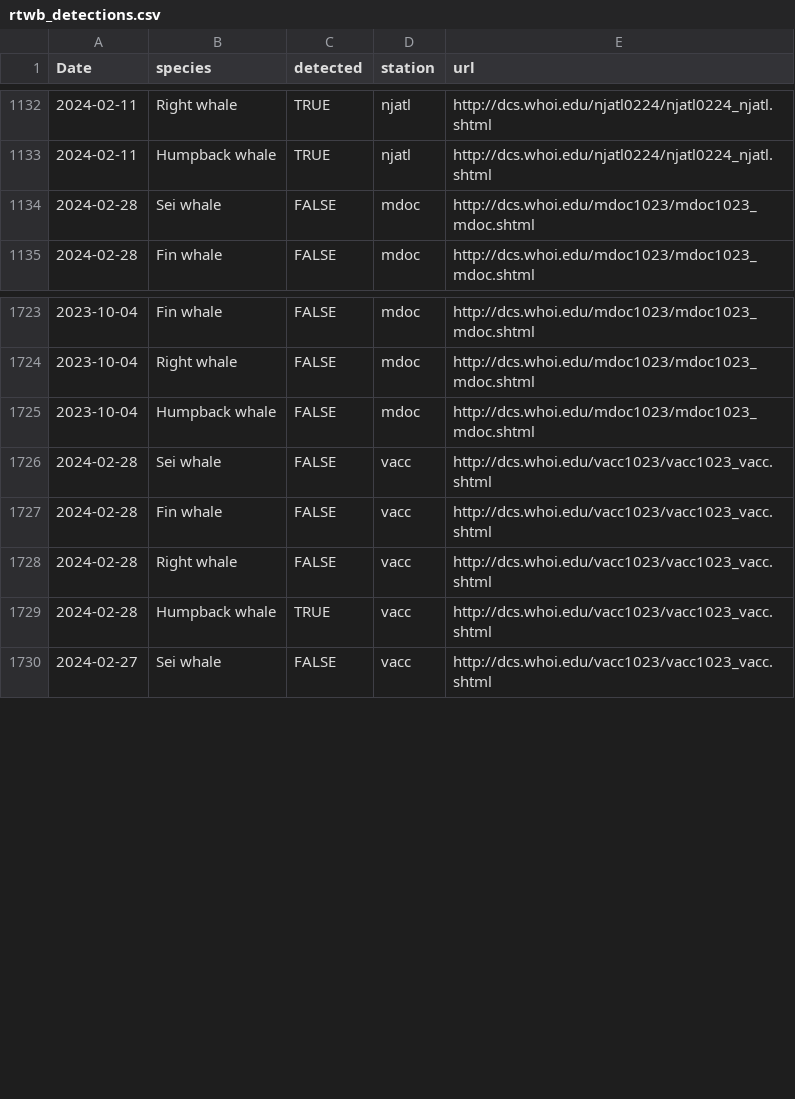
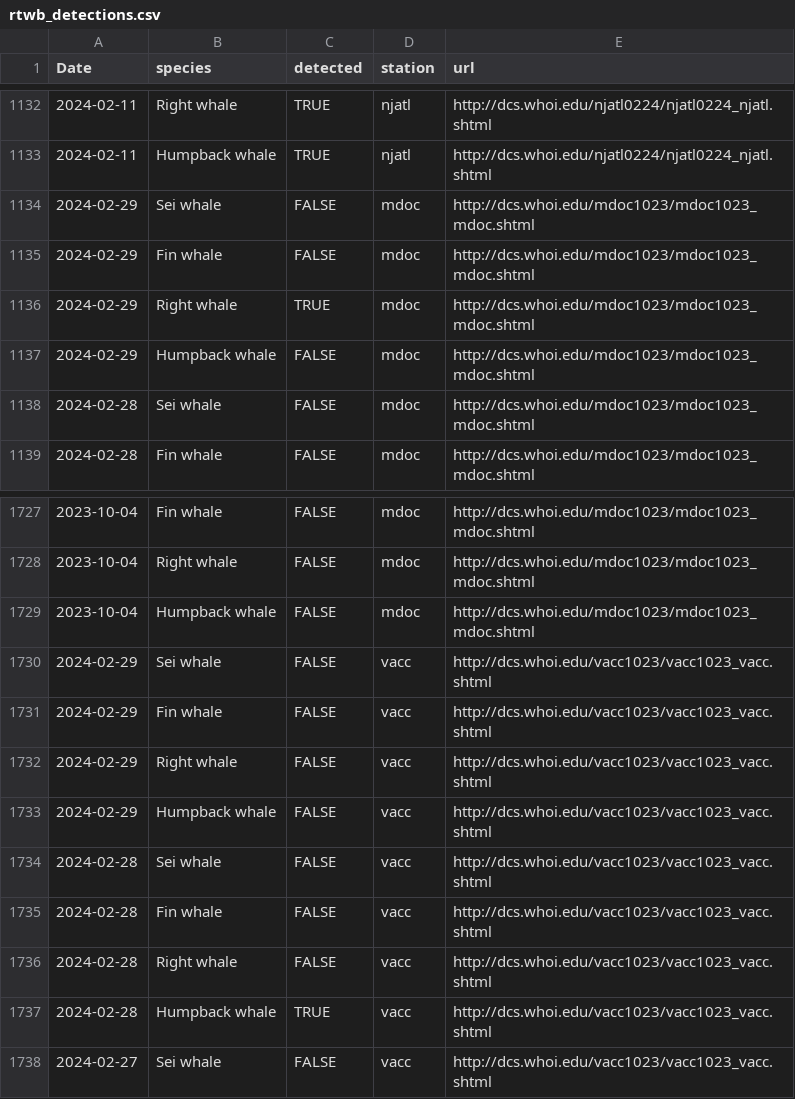
Before and after one commit to Tail-Winds/rtwb-flyway, a CSV file: rtwb_detections.csv, drawn as a sheet; only a part is shown, gaps mark what is left out; the diff names each change by its address in the sheet, - before the commit and + after, or states it on an @@ line.

```diff
--- a/rtwb_detections.csv
+++ b/rtwb_detections.csv
+row 1134: 2024-02-29 | Sei whale | FALSE | mdoc | http://dcs.whoi.edu/mdoc1023/mdoc1023_mdoc.shtml
+row 1135: 2024-02-29 | Fin whale | FALSE | mdoc | http://dcs.whoi.edu/mdoc1023/mdoc1023_mdoc.shtml
+row 1136: 2024-02-29 | Right whale | TRUE | mdoc | http://dcs.whoi.edu/mdoc1023/mdoc1023_mdoc.shtml
+row 1137: 2024-02-29 | Humpback whale | FALSE | mdoc | http://dcs.whoi.edu/mdoc1023/mdoc1023_mdoc.shtml
+row 1730: 2024-02-29 | Sei whale | FALSE | vacc | http://dcs.whoi.edu/vacc1023/vacc1023_vacc.shtml
+row 1731: 2024-02-29 | Fin whale | FALSE | vacc | http://dcs.whoi.edu/vacc1023/vacc1023_vacc.shtml
+row 1732: 2024-02-29 | Right whale | FALSE | vacc | http://dcs.whoi.edu/vacc1023/vacc1023_vacc.shtml
+row 1733: 2024-02-29 | Humpback whale | FALSE | vacc | http://dcs.whoi.edu/vacc1023/vacc1023_vacc.shtml
```
Also changed, not shown: 10 other files.
